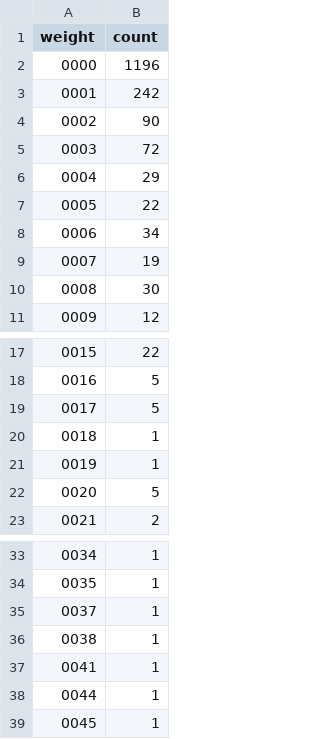
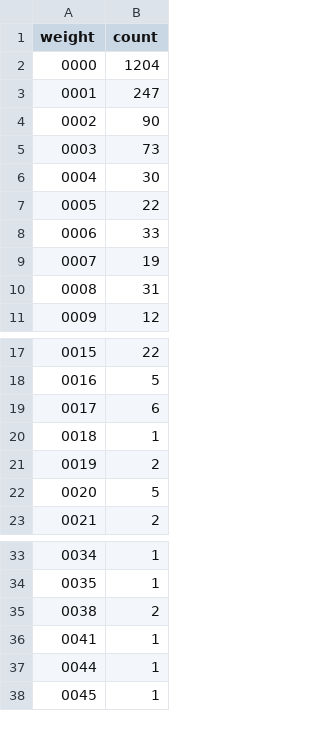
Before and after one commit to riinr/flake-crown, a CSV file: stats/dep-weights-count.csv, drawn as a sheet; only a part is shown, gaps mark what is left out.

```diff
--- a/stats/dep-weights-count.csv
+++ b/stats/dep-weights-count.csv
@@ -1,11 +1,11 @@
 weight,count
-0000,1196
-0001,242
+0000,1204
+0001,247
 0002,90
-0003,72
-0004,29
+0003,73
+0004,30
 0005,22
-0006,34
+0006,33
 0007,19
-0008,30
+0008,31
 0009,12
@@ -18,5 +18,5 @@ weight,count
 0016,5
-0017,5
+0017,6
 0018,1
-0019,1
+0019,2
 0020,5
@@ -34,4 +34,3 @@ weight,count
 0035,1
-0037,1
-0038,1
+0038,2
 0041,1
```
Also changed, not shown: stats/contributions-count.csv, stats/dep-weights.csv, 7 other files.
